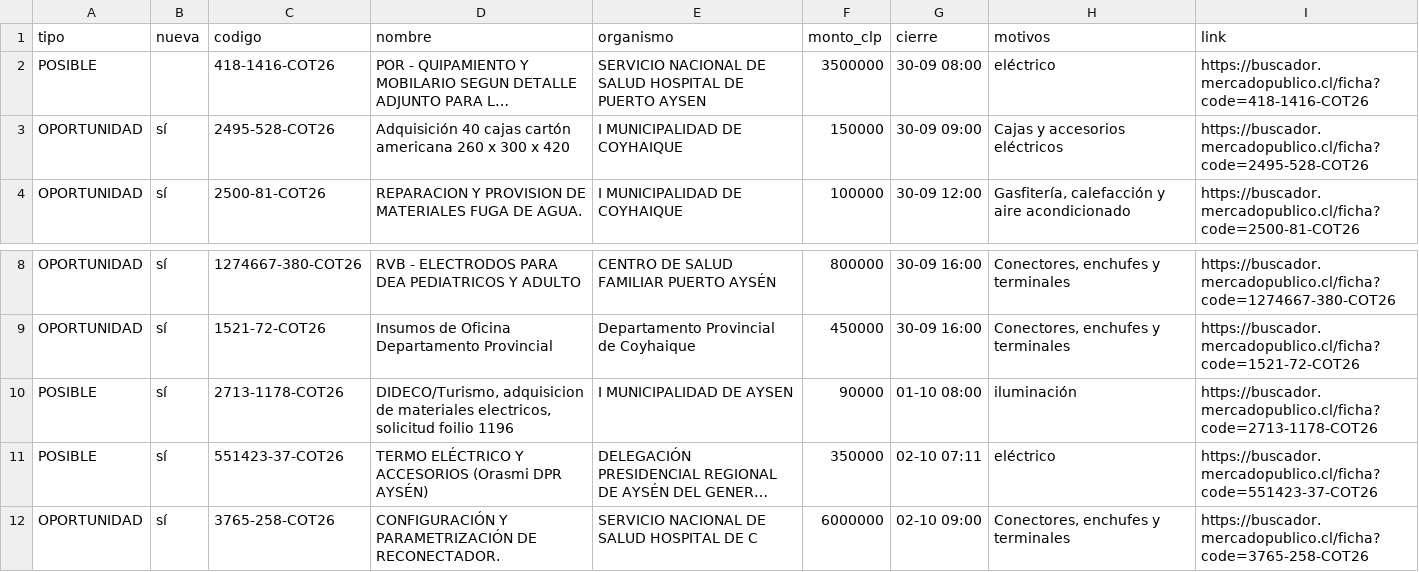
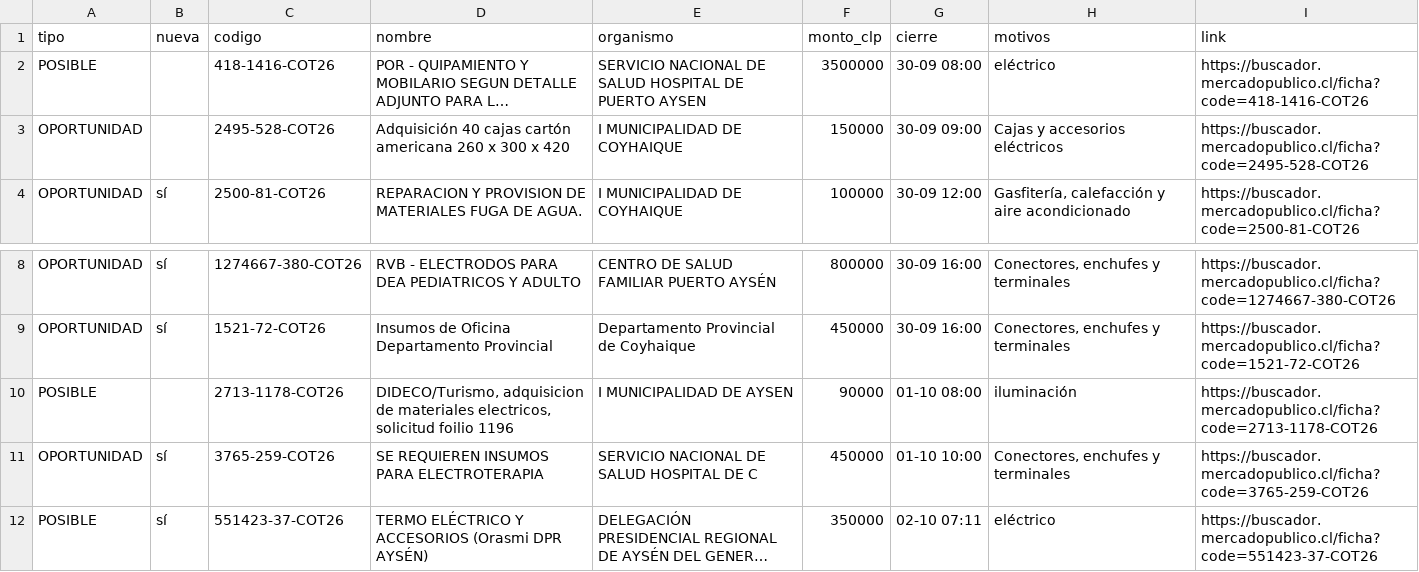
Before and after one commit to ricardoarevalo2/radar-aysen, a CSV file: docs/z-f3312e8e/oportunidades.csv, drawn as a sheet; only a part is shown, gaps mark what is left out; the shorter side is filled out with more unchanged rows; long unchanged cells end in …; the diff names each change by its address in the sheet, - before the commit and + after, or states it on an @@ line.

```diff
--- a/docs/z-f3312e8e/oportunidades.csv
+++ b/docs/z-f3312e8e/oportunidades.csv
-B3 (nueva): sí
+B3 (nueva): (empty)
-B10 (nueva): sí
+B10 (nueva): (empty)
+row 11: OPORTUNIDAD | sí | 3765-259-COT26 | SE REQUIEREN INSUMOS PARA ELECTROTERAPIA | SERVICIO NACIONAL DE SALUD HOSPITAL DE C | 450000 | 01-10 10:00 | Conectores, enchufes y terminales | https://buscador.mercadopublico.cl/ficha?code=3765-259-COT26
```
Also changed, not shown: docs/oportunidades.csv, 5 other files.
